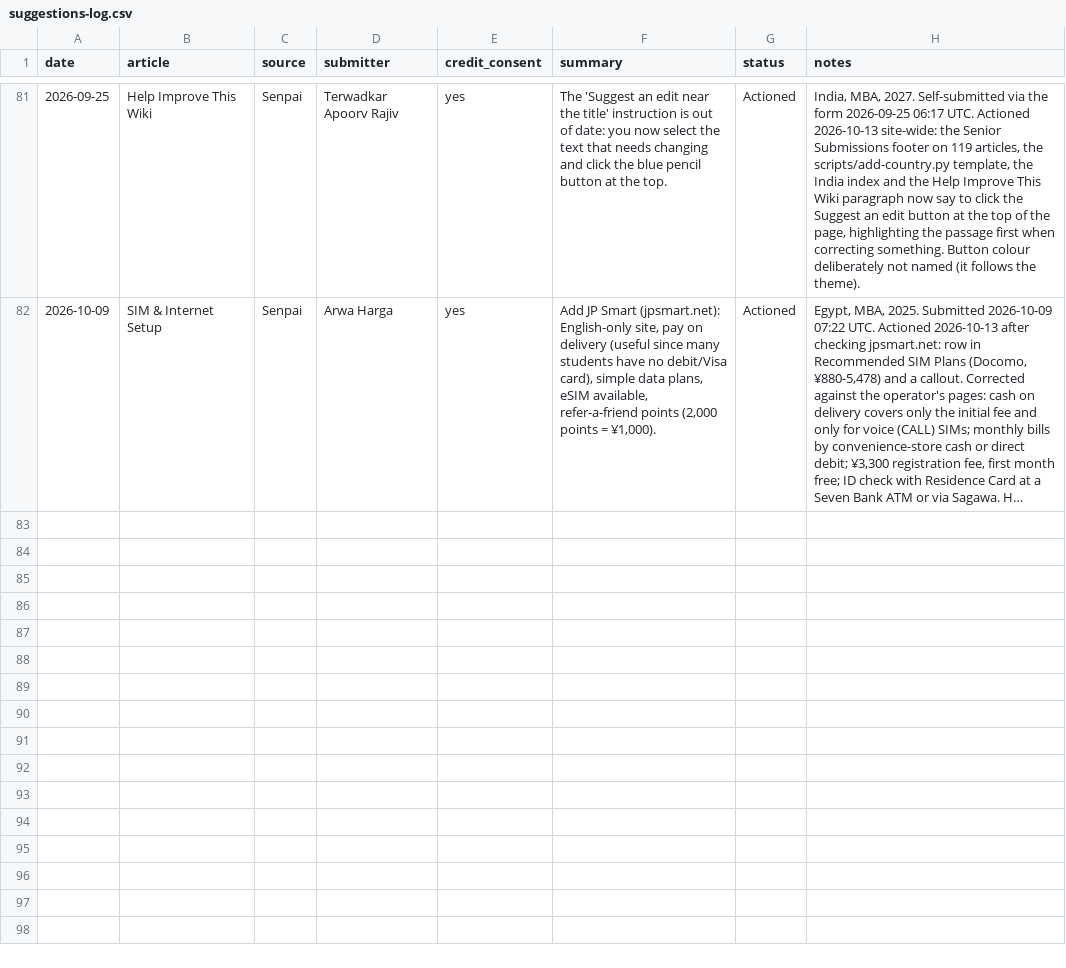
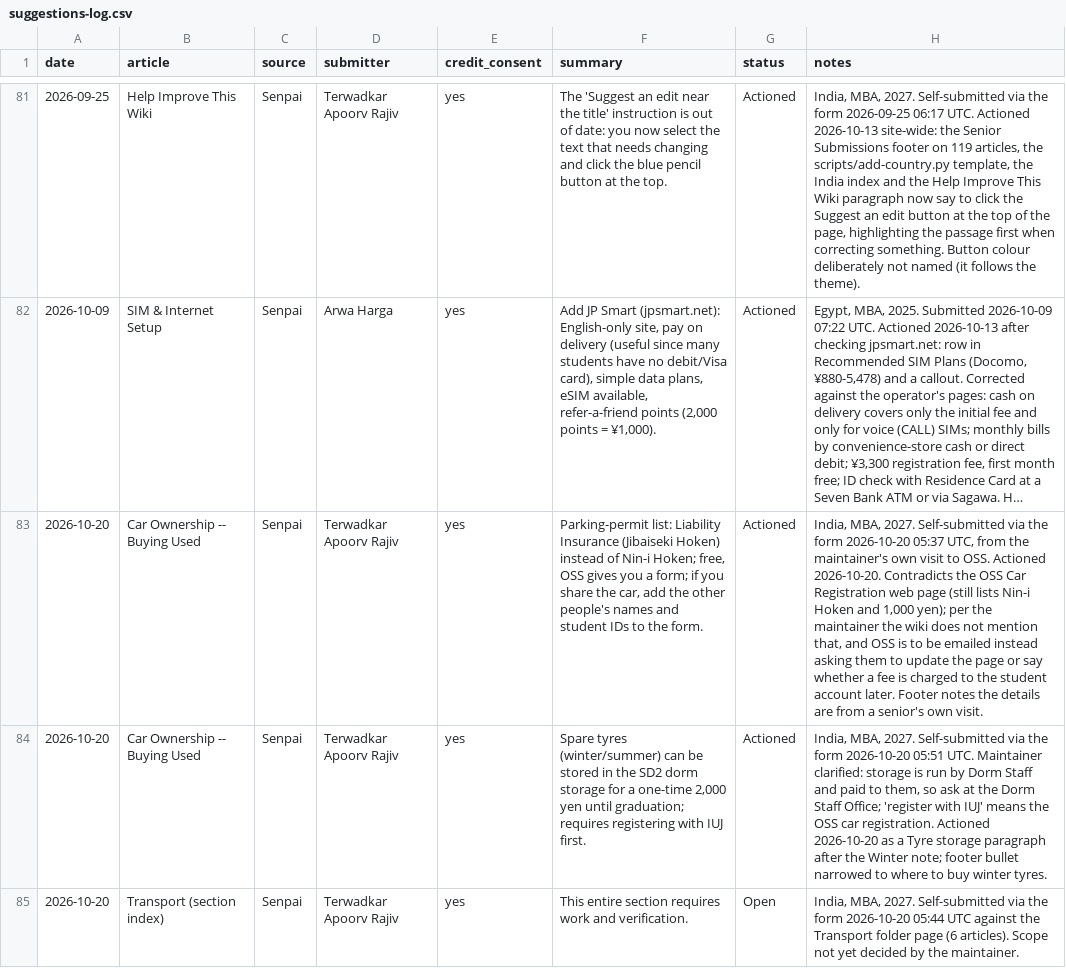
Before and after one commit to thisisartman/kouhai-wiki, a CSV file: suggestions-log.csv, drawn as a sheet; only a part is shown, gaps mark what is left out; long unchanged cells end in …; the diff names each change by its address in the sheet, - before the commit and + after, or states it on an @@ line.

```diff
--- a/suggestions-log.csv
+++ b/suggestions-log.csv
+row 83: 2026-10-20 | Car Ownership -- Buying Used | Senpai | Terwadkar Apoorv Rajiv | yes | Parking-permit list: Liability Insurance (Jibaiseki Hoken) instead of Nin-i Hoken; free, OSS gives you a form; if you share the car, add the other people's names and student IDs to the form. | Actioned | India, MBA, 2027. Self-submitted via the form 2026-10-20 05:37 UTC, from the maintainer's own visit to OSS. Actioned 2026-10-20. Contradicts the OSS Car Registration web page (still lists Nin-i Hoken and 1,000 yen); per the maintainer the wiki does not mention that, and OSS is to be emailed instead asking them to update the page or say whether a fee is charged to the student account later. Footer notes the details are from a senior's own visit.
+row 84: 2026-10-20 | Car Ownership -- Buying Used | Senpai | Terwadkar Apoorv Rajiv | yes | Spare tyres (winter/summer) can be stored in the SD2 dorm storage for a one-time 2,000 yen until graduation; requires registering with IUJ first. | Actioned | India, MBA, 2027. Self-submitted via the form 2026-10-20 05:51 UTC. Maintainer clarified: storage is run by Dorm Staff and paid to them, so ask at the Dorm Staff Office; 'register with IUJ' means the OSS car registration. Actioned 2026-10-20 as a Tyre storage paragraph after the Winter note; footer bullet narrowed to where to buy winter tyres.
+row 85: 2026-10-20 | Transport (section index) | Senpai | Terwadkar Apoorv Rajiv | yes | This entire section requires work and verification. | Open | India, MBA, 2027. Self-submitted via the form 2026-10-20 05:44 UTC against the Transport folder page (6 articles). Scope not yet decided by the maintainer.
```
Also changed, not shown: 2 other files.
